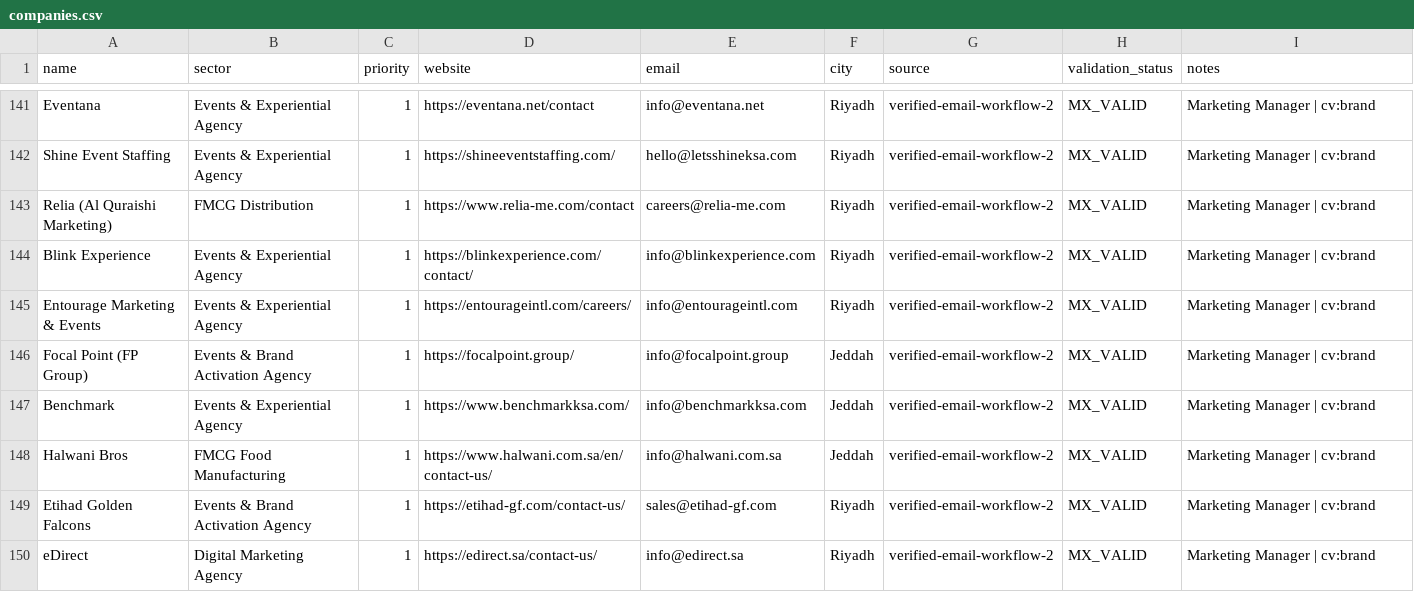
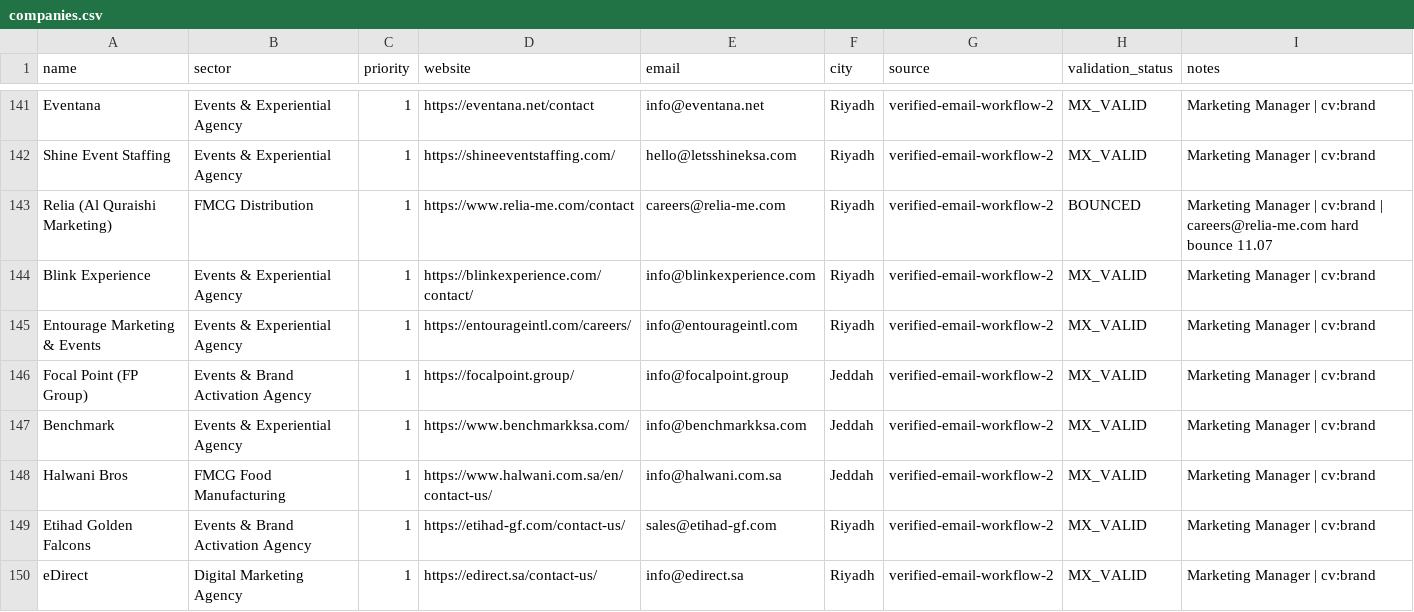
Before and after one commit to Nuredin-Moh/job-madinah, a CSV file: data/companies.csv, drawn as a sheet; only a part is shown, gaps mark what is left out.

Commit message:
mark Relia bounce

```diff
--- a/data/companies.csv
+++ b/data/companies.csv
@@ -142,3 +142,3 @@ Eventana,Events & Experiential Agency,1,https://eventana.net/contact,info@eventa
 Shine Event Staffing,Events & Experiential Agency,1,https://shineeventstaffing.com/,hello@letsshineksa.com,Riyadh,verified-email-workflow-2,MX_VALID,Marketing Manager | cv:brand
-Relia (Al Quraishi Marketing),FMCG Distribution,1,https://www.relia-me.com/contact,careers@relia-me.com,Riyadh,verified-email-workflow-2,MX_VALID,Marketing Manager | cv:brand
+Relia (Al Quraishi Marketing),FMCG Distribution,1,https://www.relia-me.com/contact,careers@relia-me.com,Riyadh,verified-email-workflow-2,BOUNCED,Marketing Manager | cv:brand | careers@relia-me.com hard bounce 11.07
 Blink Experience,Events & Experiential Agency,1,https://blinkexperience.com/contact/,info@blinkexperience.com,Riyadh,verified-email-workflow-2,MX_VALID,Marketing Manager | cv:brand
```
Also changed, not shown: 1 other file.
